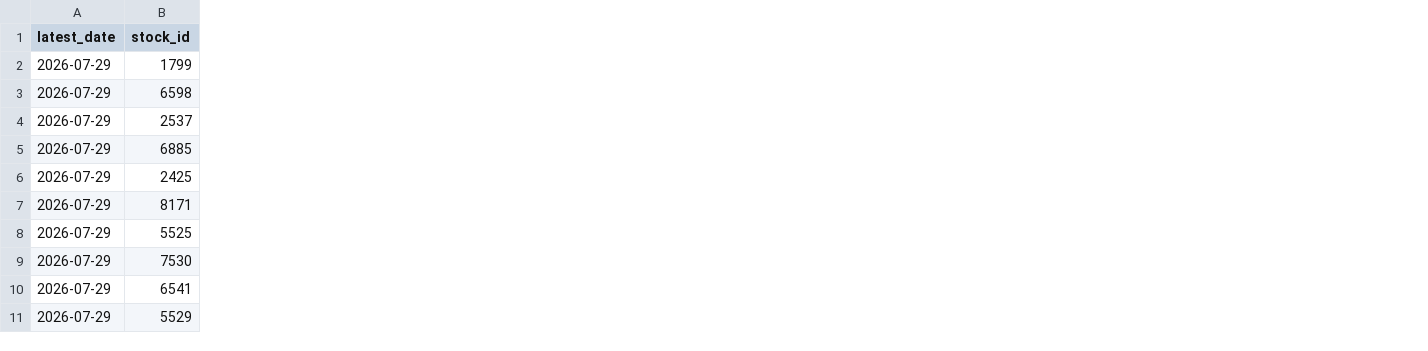
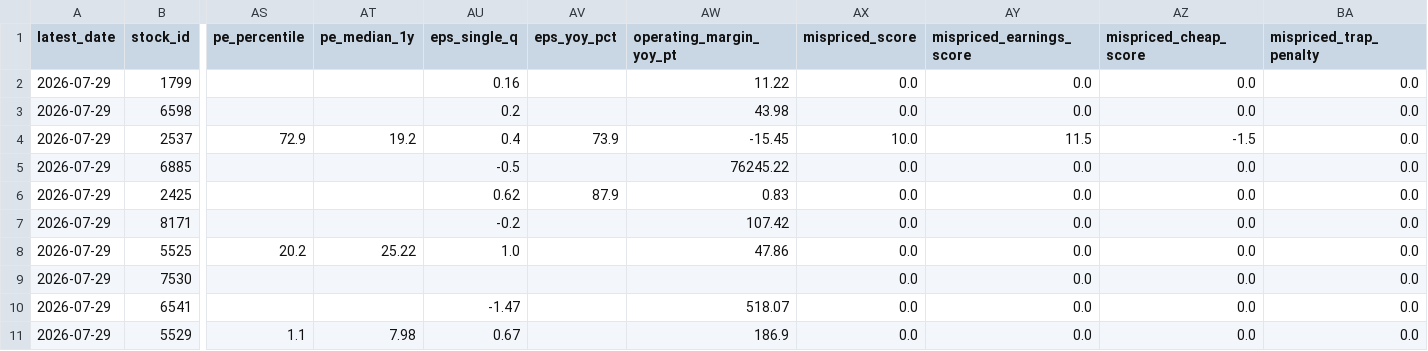
Before and after one commit to wenyen-hsu/stock, a CSV file: reports/ranking_revenue_volume_breakout_20d.csv, drawn as a sheet; only a part is shown, gaps mark what is left out; the diff covers the shown part only; the diff names each change by its address in the sheet, - before the commit and + after, or states it on an @@ line.

```diff
--- a/reports/ranking_revenue_volume_breakout_20d.csv
+++ b/reports/ranking_revenue_volume_breakout_20d.csv
+column AS (pe_percentile), rows 4-11: 72.9 |  |  |  | 20.2 |  |  | 1.1
+column AT (pe_median_1y), rows 4-11: 19.2 |  |  |  | 25.22 |  |  | 7.98
+column AU (eps_single_q), rows 2-11: 0.16 | 0.2 | 0.4 | -0.5 | 0.62 | -0.2 | 1.0 |  | -1.47 | 0.67
+column AV (eps_yoy_pct), rows 4-6: 73.9 |  | 87.9
+column AW (operating_margin_yoy_pt), rows 2-11: 11.22 | 43.98 | -15.45 | 76245.22 | 0.83 | 107.42 | 47.86 |  | 518.07 | 186.9
+column AX (mispriced_score), rows 2-11: 0.0 | 0.0 | 10.0 | 0.0 | 0.0 | 0.0 | 0.0 | 0.0 | 0.0 | 0.0
+column AY (mispriced_earnings_score), rows 2-11: 0.0 | 0.0 | 11.5 | 0.0 | 0.0 | 0.0 | 0.0 | 0.0 | 0.0 | 0.0
+column AZ (mispriced_cheap_score), rows 2-11: 0.0 | 0.0 | -1.5 | 0.0 | 0.0 | 0.0 | 0.0 | 0.0 | 0.0 | 0.0
+column BA (mispriced_trap_penalty), rows 2-11: all 0.0
```
Also changed, not shown: 1 added column elsewhere in this file, reports/ranking_inst_buy_volume_20d.csv, reports/ranking_inst_buy_volume_5d.csv, 43 other files.
